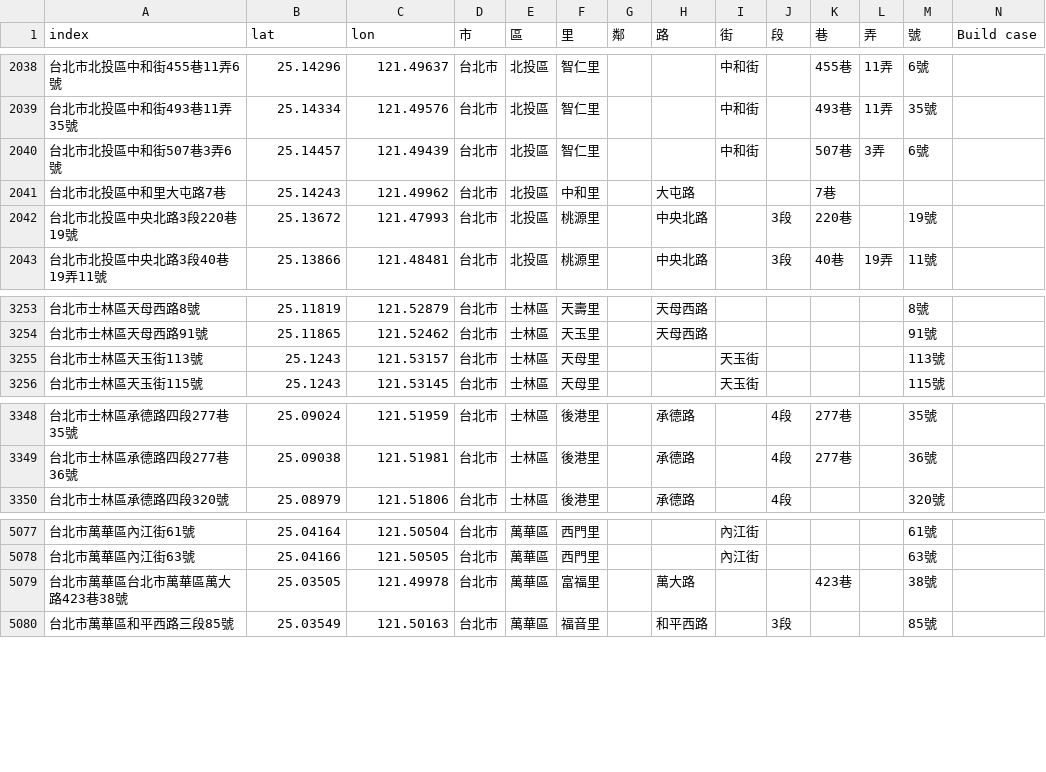
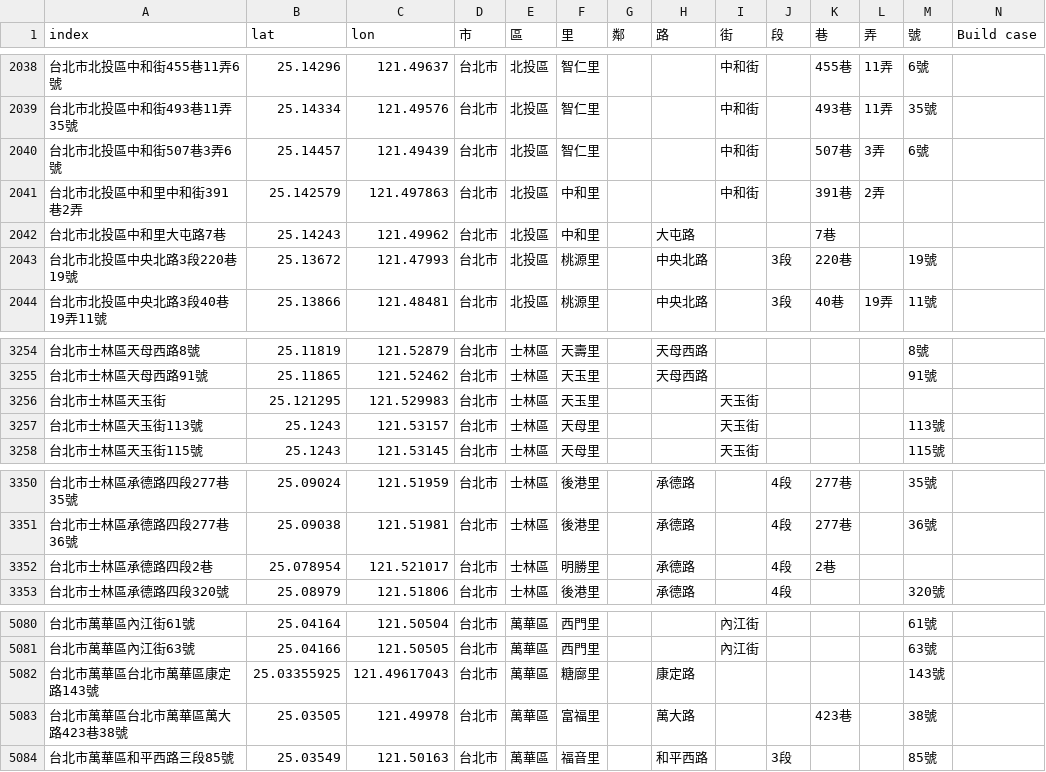
Before and after one commit to SSP6258/house_app, a CSV file: house_data/database/House_coor.csv, drawn as a sheet; only a part is shown, gaps mark what is left out; the diff names each change by its address in the sheet, - before the commit and + after, or states it on an @@ line.

Commit message:
Add files via upload

```diff
--- a/house_data/database/House_coor.csv
+++ b/house_data/database/House_coor.csv
+row 2041: 台北市北投區中和里中和街391巷2弄 | 25.142579 | 121.497863 | 台北市 | 北投區 | 中和里 |  |  | 中和街 |  | 391巷 | 2弄
+row 3256: 台北市士林區天玉街 | 25.121295 | 121.529983 | 台北市 | 士林區 | 天玉里 |  |  | 天玉街
+row 3352: 台北市士林區承德路四段2巷 | 25.078954 | 121.521017 | 台北市 | 士林區 | 明勝里 |  | 承德路 |  | 4段 | 2巷
+row 5082: 台北市萬華區台北市萬華區康定路143號 | 25.03355925 | 121.49617043 | 台北市 | 萬華區 | 糖廍里 |  | 康定路 |  |  |  |  | 143號
```
